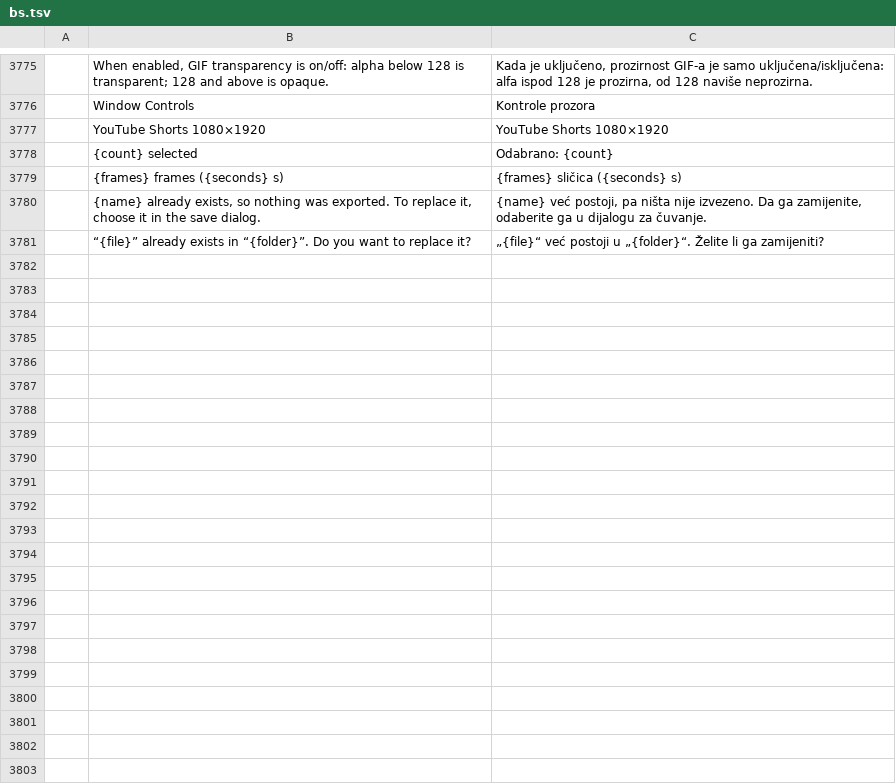
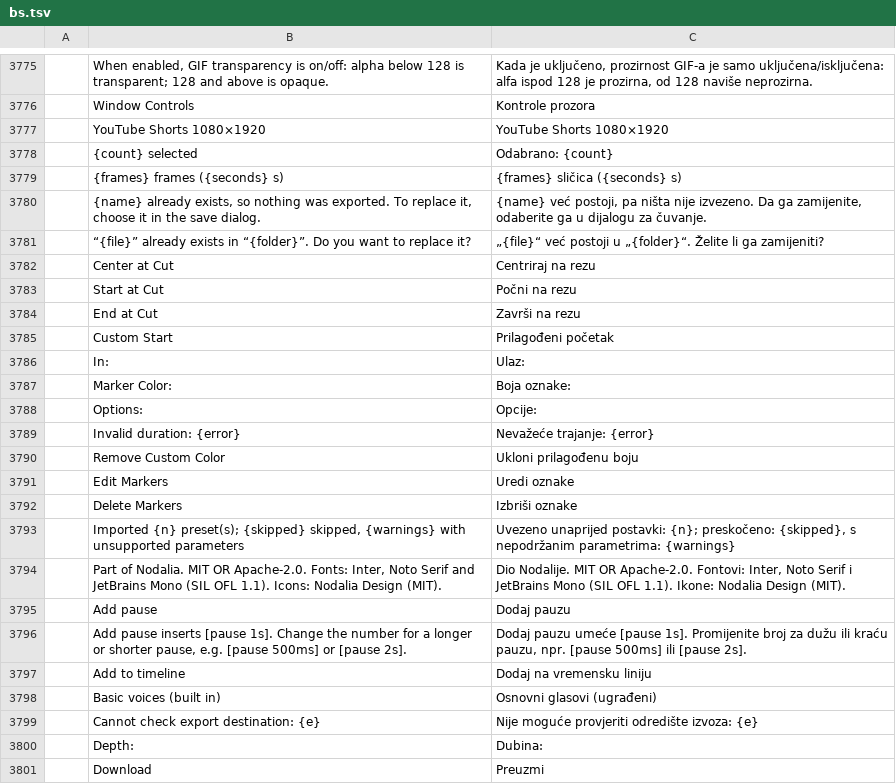
Before and after one commit to getnodalia/toma, a TSV file: crates/ui-egui/src/i18n/bs.tsv, drawn as a sheet; only a part is shown, gaps mark what is left out; the diff covers the shown part only; the diff names each change by its address in the sheet, - before the commit and + after, or states it on an @@ line.

```diff
--- a/crates/ui-egui/src/i18n/bs.tsv
+++ b/crates/ui-egui/src/i18n/bs.tsv
+row 3782:  | Center at Cut | Centriraj na rezu
+row 3783:  | Start at Cut | Počni na rezu
+row 3784:  | End at Cut | Završi na rezu
+row 3785:  | Custom Start | Prilagođeni početak
+row 3786:  | In: | Ulaz:
+row 3787:  | Marker Color: | Boja oznake:
+row 3788:  | Options: | Opcije:
+row 3789:  | Invalid duration: {error} | Nevažeće trajanje: {error}
+row 3790:  | Remove Custom Color | Ukloni prilagođenu boju
+row 3791:  | Edit Markers | Uredi oznake
+row 3792:  | Delete Markers | Izbriši oznake
+row 3793:  | Imported {n} preset(s); {skipped} skipped, {warnings} with unsupported parameters | Uvezeno unaprijed postavki: {n}; preskočeno: {skipped}, s nepodržanim parametrima: {warnings}
+row 3794:  | Part of Nodalia. MIT OR Apache-2.0. Fonts: Inter, Noto Serif and JetBrains Mono (SIL OFL 1.1). Icons: Nodalia Design (MIT). | Dio Nodalije. MIT OR Apache-2.0. Fontovi: Inter, Noto Serif i JetBrains Mono (SIL OFL 1.1). Ikone: Nodalia Design (MIT).
+row 3795:  | Add pause | Dodaj pauzu
+row 3796:  | Add pause inserts [pause 1s]. Change the number for a longer or shorter pause, e.g. [pause 500ms] or [pause 2s]. | Dodaj pauzu umeće [pause 1s]. Promijenite broj za dužu ili kraću pauzu, npr. [pause 500ms] ili [pause 2s].
+row 3797:  | Add to timeline | Dodaj na vremensku liniju
+row 3798:  | Basic voices (built in) | Osnovni glasovi (ugrađeni)
+row 3799:  | Cannot check export destination: {e} | Nije moguće provjeriti odredište izvoza: {e}
+row 3800:  | Depth: | Dubina:
+row 3801:  | Download | Preuzmi
```
Also changed, not shown: 31 added rows elsewhere in this file, crates/ui-egui/src/i18n/cs.tsv, crates/ui-egui/src/i18n/fr.tsv, 12 other files.
